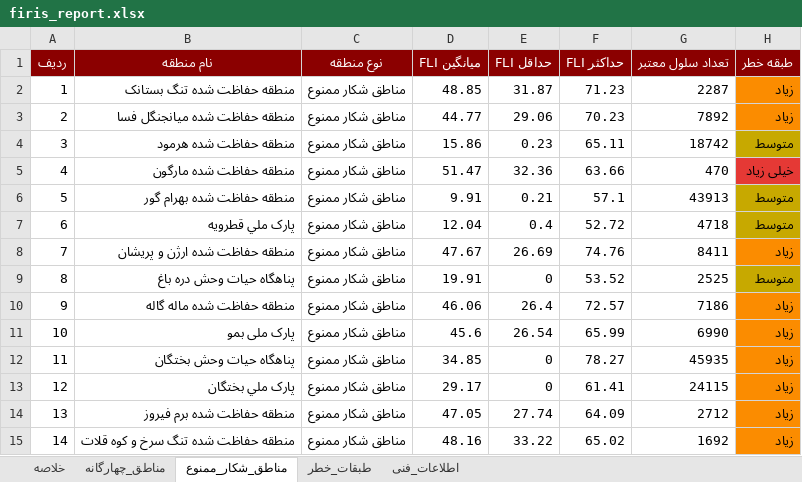
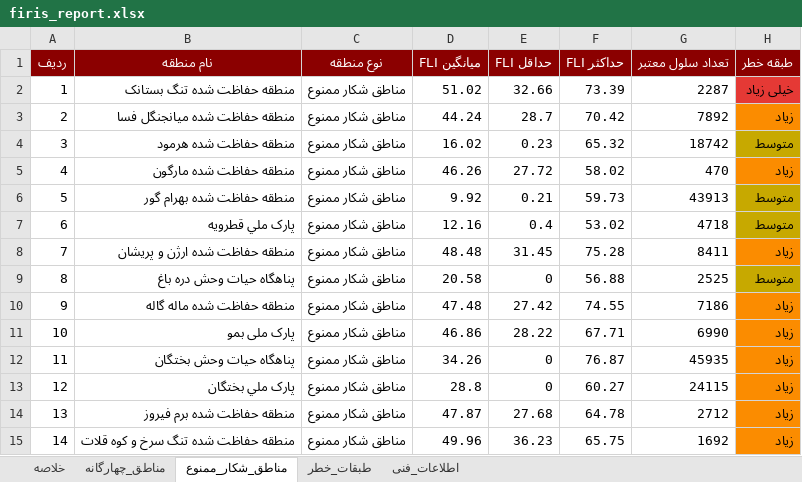
Before and after one commit to hashempoorsadegh214-prog/FIRIS, an Excel workbook: data/report/firis_report.xlsx, sheet مناطق_شکار_ممنوع, drawn as a sheet; values as stored, in another font and other column widths than the file's, no borders; the diff names each change by its address in the sheet, - before the commit and + after, or states it on an @@ line.

```diff
--- a/data/report/firis_report.xlsx (sheet مناطق_شکار_ممنوع)
+++ b/data/report/firis_report.xlsx (sheet مناطق_شکار_ممنوع)
-D2 (میانگین FLI): 48.85
+D2 (میانگین FLI): 51.02
-E2 (حداقل FLI): 31.87
+E2 (حداقل FLI): 32.66
-F2 (حداکثر FLI): 71.23
+F2 (حداکثر FLI): 73.39
-H2 (طبقه خطر): زیاد
+H2 (طبقه خطر): خیلی زیاد
-H2 fill: #FB8C00
+H2 fill: #E53935
-D3 (میانگین FLI): 44.77
+D3 (میانگین FLI): 44.24
-E3 (حداقل FLI): 29.06
+E3 (حداقل FLI): 28.7
-F3 (حداکثر FLI): 70.23
+F3 (حداکثر FLI): 70.42
-D4 (میانگین FLI): 15.86
+D4 (میانگین FLI): 16.02
-F4 (حداکثر FLI): 65.11
+F4 (حداکثر FLI): 65.32
-D5 (میانگین FLI): 51.47
+D5 (میانگین FLI): 46.26
-E5 (حداقل FLI): 32.36
+E5 (حداقل FLI): 27.72
-F5 (حداکثر FLI): 63.66
+F5 (حداکثر FLI): 58.02
-H5 (طبقه خطر): خیلی زیاد
+H5 (طبقه خطر): زیاد
-H5 fill: #E53935
+H5 fill: #FB8C00
-D6 (میانگین FLI): 9.91
+D6 (میانگین FLI): 9.92
-F6 (حداکثر FLI): 57.1
+F6 (حداکثر FLI): 59.73
-D7 (میانگین FLI): 12.04
+D7 (میانگین FLI): 12.16
-F7 (حداکثر FLI): 52.72
+F7 (حداکثر FLI): 53.02
-D8 (میانگین FLI): 47.67
+D8 (میانگین FLI): 48.48
-E8 (حداقل FLI): 26.69
+E8 (حداقل FLI): 31.45
-F8 (حداکثر FLI): 74.76
+F8 (حداکثر FLI): 75.28
-D9 (میانگین FLI): 19.91
+D9 (میانگین FLI): 20.58
-F9 (حداکثر FLI): 53.52
+F9 (حداکثر FLI): 56.88
-D10 (میانگین FLI): 46.06
+D10 (میانگین FLI): 47.48
-E10 (حداقل FLI): 26.4
+E10 (حداقل FLI): 27.42
-F10 (حداکثر FLI): 72.57
+F10 (حداکثر FLI): 74.55
-D11 (میانگین FLI): 45.6
+D11 (میانگین FLI): 46.86
-E11 (حداقل FLI): 26.54
+E11 (حداقل FLI): 28.22
-F11 (حداکثر FLI): 65.99
+F11 (حداکثر FLI): 67.71
-D12 (میانگین FLI): 34.85
+D12 (میانگین FLI): 34.26
-F12 (حداکثر FLI): 78.27
+F12 (حداکثر FLI): 76.87
-D13 (میانگین FLI): 29.17
+D13 (میانگین FLI): 28.8
-F13 (حداکثر FLI): 61.41
+F13 (حداکثر FLI): 60.27
-D14 (میانگین FLI): 47.05
+D14 (میانگین FLI): 47.87
-E14 (حداقل FLI): 27.74
+E14 (حداقل FLI): 27.68
-F14 (حداکثر FLI): 64.09
+F14 (حداکثر FLI): 64.78
-D15 (میانگین FLI): 48.16
+D15 (میانگین FLI): 49.96
-E15 (حداقل FLI): 33.22
+E15 (حداقل FLI): 36.23
-F15 (حداکثر FLI): 65.02
+F15 (حداکثر FLI): 65.75
```
Also changed, not shown: sheet مناطق_چهارگانه, sheet طبقات_خطر, sheet خلاصه, 15 other files.
